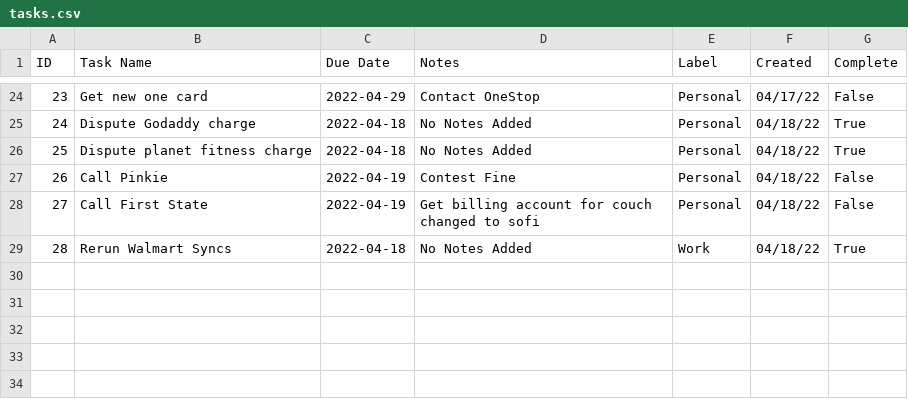
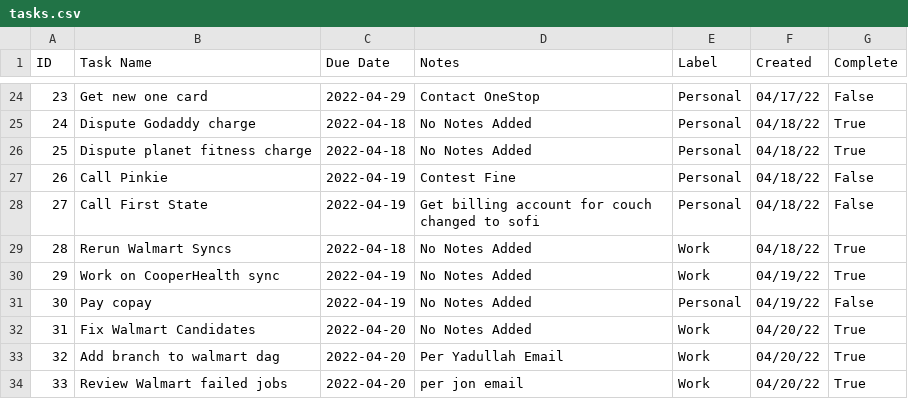
Before and after one commit to cobrian-personal/Tasker, a CSV file: utils/data/tasks.csv, drawn as a sheet; only a part is shown, gaps mark what is left out; the diff names each change by its address in the sheet, - before the commit and + after, or states it on an @@ line.

Commit message:
save

```diff
--- a/utils/data/tasks.csv
+++ b/utils/data/tasks.csv
+row 30: 29 | Work on CooperHealth sync | 2022-04-19 | No Notes Added | Work | 04/19/22 | True
+row 31: 30 | Pay copay | 2022-04-19 | No Notes Added | Personal | 04/19/22 | False
+row 32: 31 | Fix Walmart Candidates | 2022-04-20 | No Notes Added | Work | 04/20/22 | True
+row 33: 32 | Add branch to walmart dag | 2022-04-20 | Per Yadullah Email | Work | 04/20/22 | True
+row 34: 33 | Review Walmart failed jobs | 2022-04-20 | per jon email | Work | 04/20/22 | True
```
